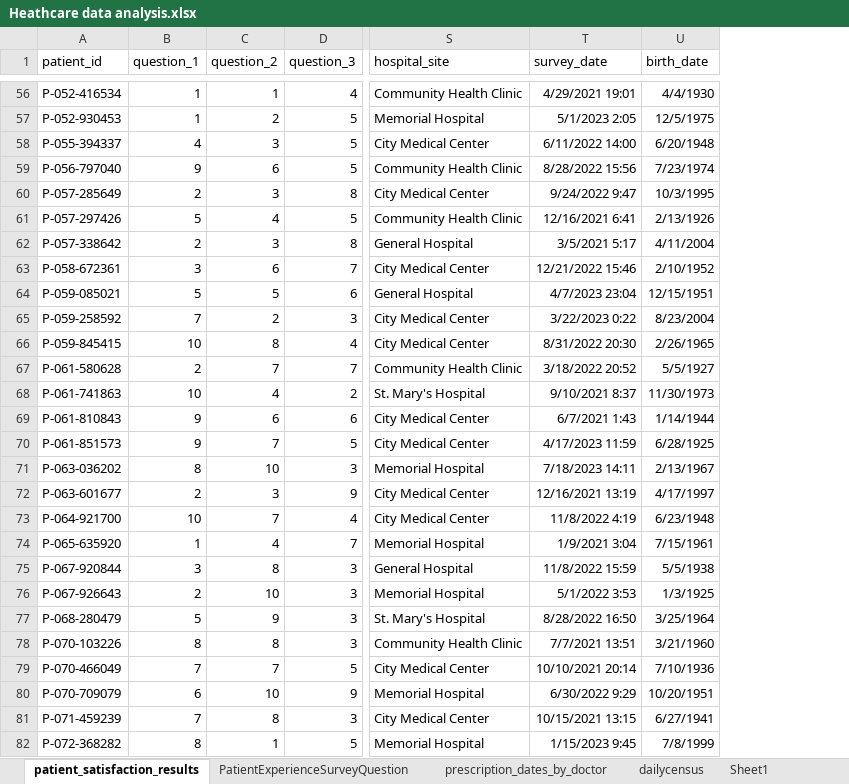
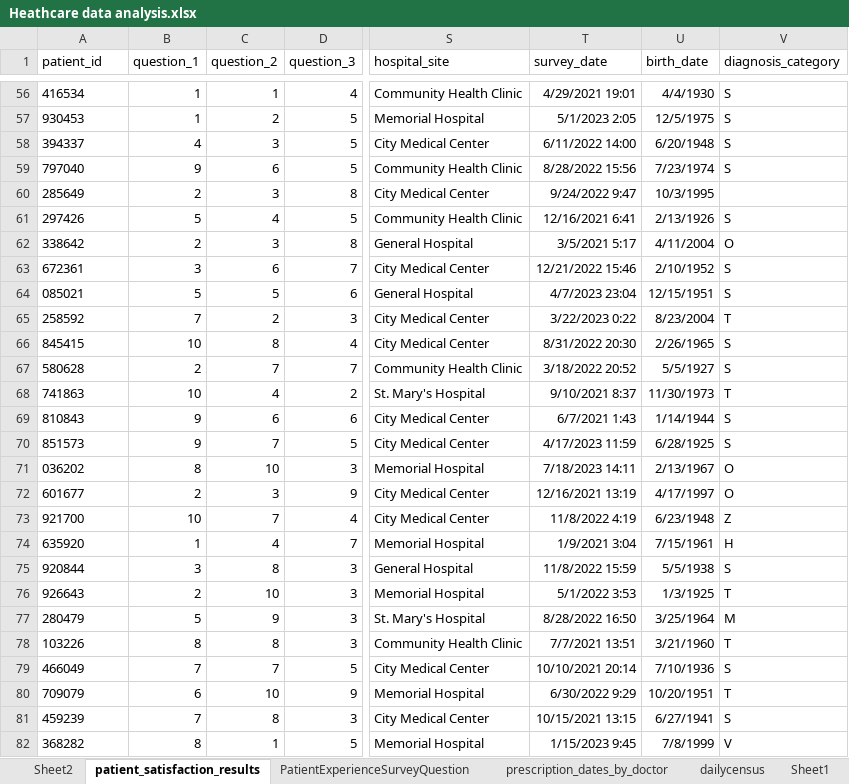
Before and after one commit to Evgeniy1970-ai/Heathcare-data-analysis-in-Excel-with-Power-Query-tool, an Excel workbook: Heathcare data analysis.xlsx, sheet patient_satisfaction_results, drawn as a sheet; only a part is shown, gaps mark what is left out; values as stored, in another font and other column widths than the file's, no borders; table styles not drawn; the diff covers the shown part only; the diff names each change by its address in the sheet, - before the commit and + after, or states it on an @@ line.

```diff
--- a/Heathcare data analysis.xlsx (sheet patient_satisfaction_results)
+++ b/Heathcare data analysis.xlsx (sheet patient_satisfaction_results)
+sheet tab: Sheet2
+column V (diagnosis_category), rows 56-82: S | S | S | S |  | S | O | S | S | T | S | S | T | S | S | O | O | Z | H | S | T | M | T | S | T | S | V
-A56 (patient_id): P-052-416534
+A56 (patient_id): 416534
-A57 (patient_id): P-052-930453
+A57 (patient_id): 930453
-A58 (patient_id): P-055-394337
+A58 (patient_id): 394337
-A59 (patient_id): P-056-797040
+A59 (patient_id): 797040
-A60 (patient_id): P-057-285649
+A60 (patient_id): 285649
-A61 (patient_id): P-057-297426
+A61 (patient_id): 297426
-A62 (patient_id): P-057-338642
+A62 (patient_id): 338642
-A63 (patient_id): P-058-672361
+A63 (patient_id): 672361
-A64 (patient_id): P-059-085021
+A64 (patient_id): 085021
-A65 (patient_id): P-059-258592
+A65 (patient_id): 258592
-A66 (patient_id): P-059-845415
+A66 (patient_id): 845415
-A67 (patient_id): P-061-580628
+A67 (patient_id): 580628
-A68 (patient_id): P-061-741863
+A68 (patient_id): 741863
-A69 (patient_id): P-061-810843
+A69 (patient_id): 810843
-A70 (patient_id): P-061-851573
+A70 (patient_id): 851573
-A71 (patient_id): P-063-036202
+A71 (patient_id): 036202
-A72 (patient_id): P-063-601677
+A72 (patient_id): 601677
-A73 (patient_id): P-064-921700
+A73 (patient_id): 921700
-A74 (patient_id): P-065-635920
+A74 (patient_id): 635920
-A75 (patient_id): P-067-920844
+A75 (patient_id): 920844
-A76 (patient_id): P-067-926643
+A76 (patient_id): 926643
-A77 (patient_id): P-068-280479
+A77 (patient_id): 280479
-A78 (patient_id): P-070-103226
+A78 (patient_id): 103226
-A79 (patient_id): P-070-466049
+A79 (patient_id): 466049
-A80 (patient_id): P-070-709079
+A80 (patient_id): 709079
-A81 (patient_id): P-071-459239
+A81 (patient_id): 459239
-A82 (patient_id): P-072-368282
+A82 (patient_id): 368282
```
Also changed, not shown: 973 edited cells elsewhere in this sheet.
